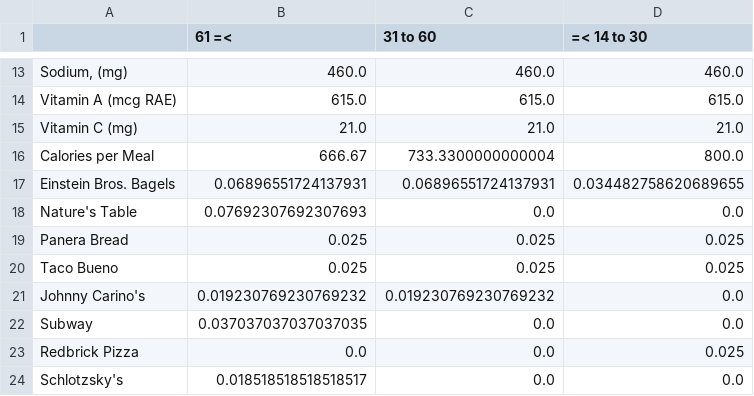
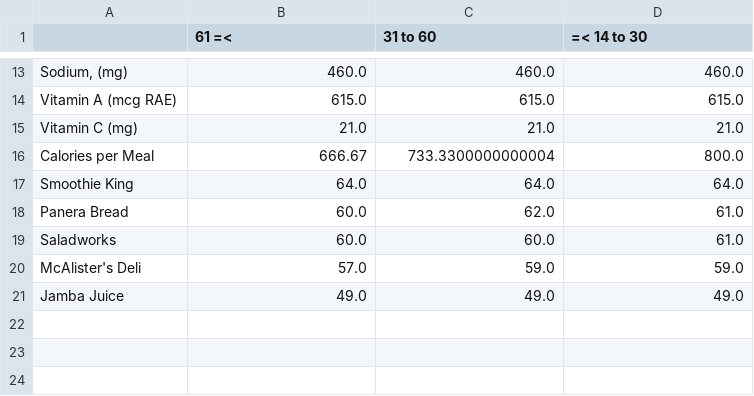
Before and after one commit to darrenluc93/Healthy-Restaurants, a CSV file: Jupyter Notebooks Data Analysis/Female Active.csv, drawn as a sheet; only a part is shown, gaps mark what is left out.

```diff
--- a/Jupyter Notebooks Data Analysis/Female Active.csv
+++ b/Jupyter Notebooks Data Analysis/Female Active.csv
@@ -16,9 +16,6 @@ Vitamin C (mg),21.0,21.0,21.0
 Calories per Meal,666.67,733.3300000000004,800.0
-Einstein Bros. Bagels,0.06896551724137931,0.06896551724137931,0.034482758620689655
-Nature's Table,0.07692307692307693,0.0,0.0
-Panera Bread,0.025,0.025,0.025
-Taco Bueno,0.025,0.025,0.025
-Johnny Carino's,0.019230769230769232,0.019230769230769232,0.0
-Subway,0.037037037037037035,0.0,0.0
-Redbrick Pizza,0.0,0.0,0.025
-Schlotzsky's,0.018518518518518517,0.0,0.0
+Smoothie King,64.0,64.0,64.0
+Panera Bread,60.0,62.0,61.0
+Saladworks,60.0,60.0,61.0
+McAlister's Deli,57.0,59.0,59.0
+Jamba Juice,49.0,49.0,49.0
```
Also changed, not shown: Jupyter Notebooks Data Analysis/Female Sedentary.csv, Jupyter Notebooks Data Analysis/Male Active.csv, 7 other files.
